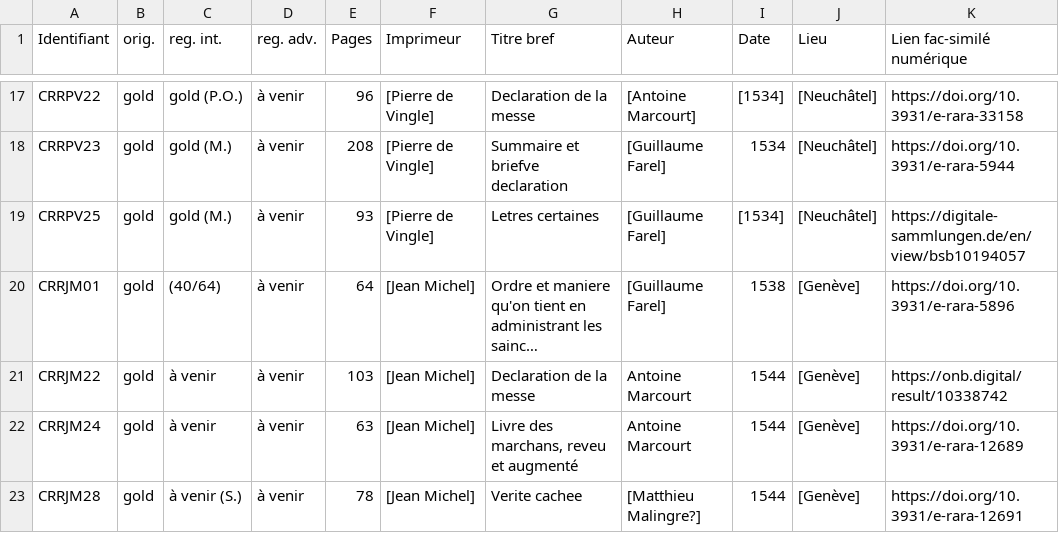
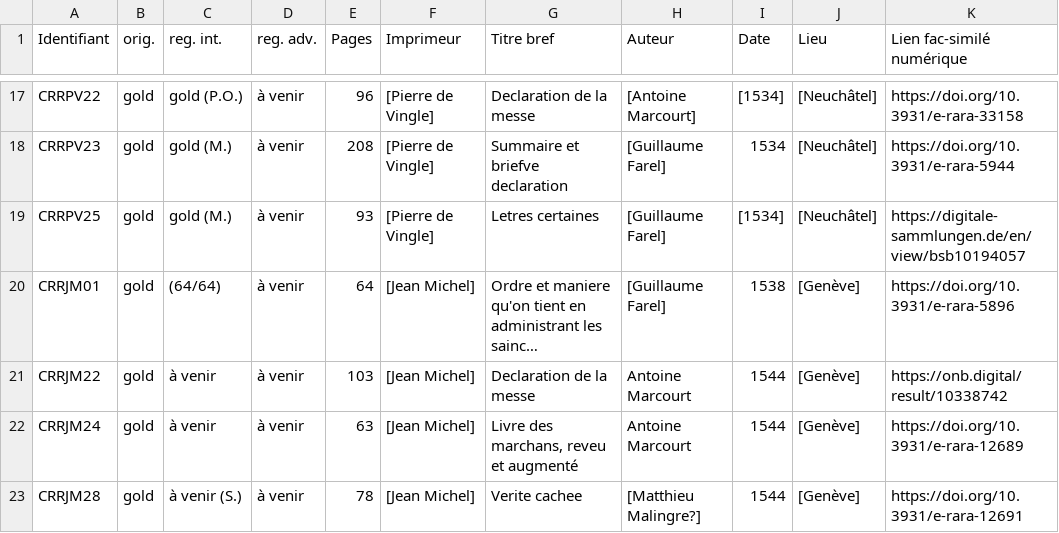
Before and after one commit to SETAFDH/TEI-SETAF, a CSV file: TEI_table.csv, drawn as a sheet; only a part is shown, gaps mark what is left out; long unchanged cells end in …; the diff names each change by its address in the sheet, - before the commit and + after, or states it on an @@ line.

Commit message:
Update TEI_table OrdreEtManiere

```diff
--- a/TEI_table.csv
+++ b/TEI_table.csv
-C20 (reg. int.): (40/64)
+C20 (reg. int.): (64/64)
```
